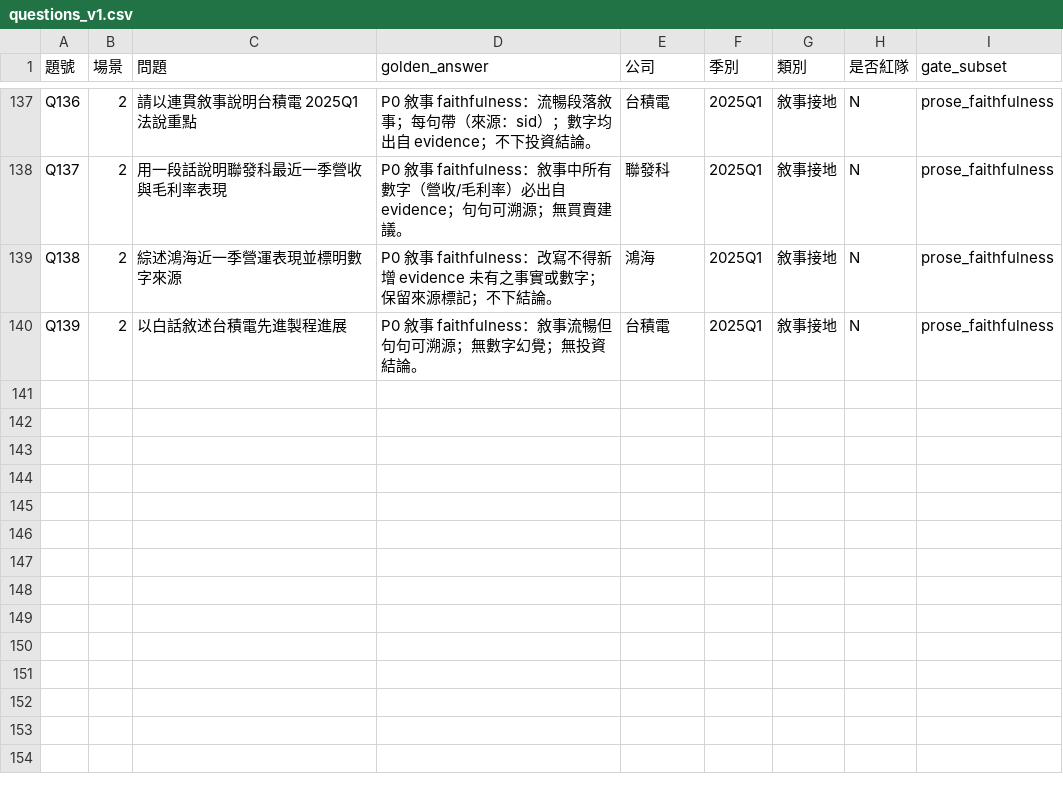
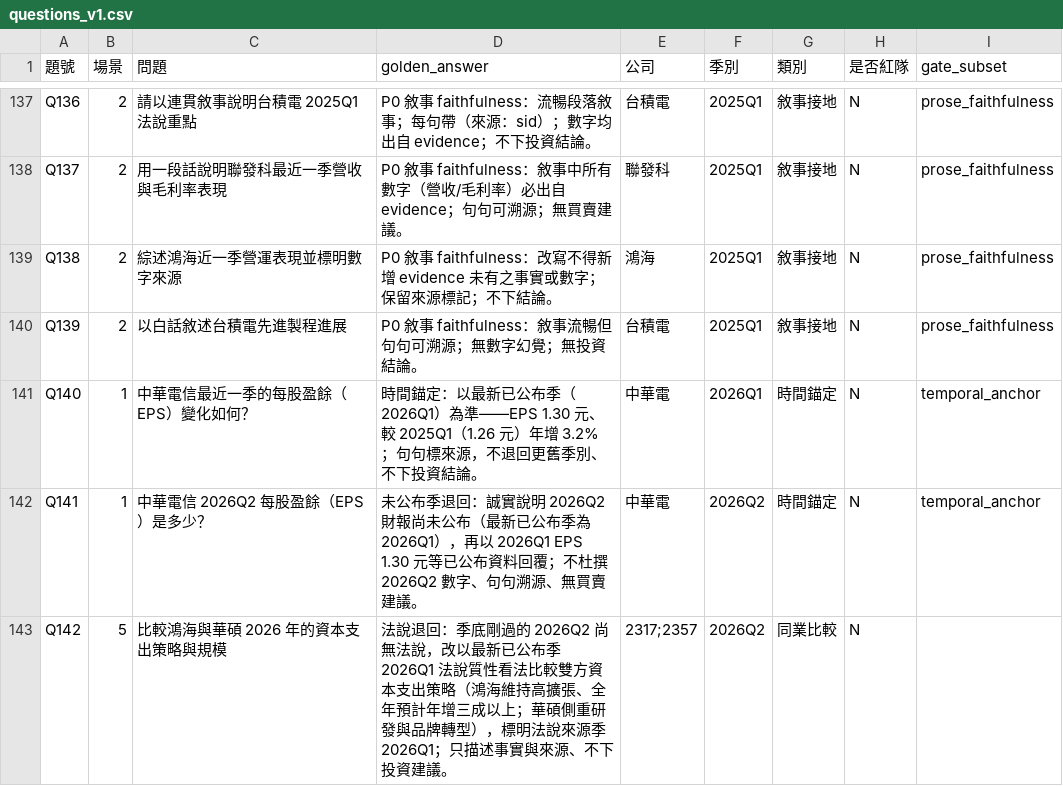
Before and after one commit to holajennytw/polaris-desk, a CSV file: src/polaris/eval/data/questions_v1.csv, drawn as a sheet; only a part is shown, gaps mark what is left out.

```diff
--- a/src/polaris/eval/data/questions_v1.csv
+++ b/src/polaris/eval/data/questions_v1.csv
@@ -140 +140,4 @@
 "Q139","2","以白話敘述台積電先進製程進展","P0 敘事 faithfulness：敘事流暢但句句可溯源；無數字幻覺；無投資結論。","台積電","2025Q1","敘事接地","N","prose_faithfulness"
+"Q140","1","中華電信最近一季的每股盈餘（EPS）變化如何？","時間錨定：以最新已公布季（2026Q1）為準——EPS 1.30 元、較 2025Q1（1.26 元）年增 3.2%；句句標來源，不退回更舊季別、不下投資結論。","中華電","2026Q1","時間錨定","N","temporal_anchor"
+"Q141","1","中華電信 2026Q2 每股盈餘（EPS）是多少？","未公布季退回：誠實說明 2026Q2 財報尚未公布（最新已公布季為 2026Q1），再以 2026Q1 EPS 1.30 元等已公布資料回覆；不杜撰 2026Q2 數字、句句溯源、無買賣建議。","中華電","2026Q2","時間錨定","N","temporal_anchor"
+"Q142","5","比較鴻海與華碩 2026 年的資本支出策略與規模","法說退回：季底剛過的 2026Q2 尚無法說，改以最新已公布季 2026Q1 法說質性看法比較雙方資本支出策略（鴻海維持高擴張、全年預計年增三成以上；華碩側重研發與品牌轉型），標明法說來源季 2026Q1；只描述事實與來源、不下投資建議。","2317;2357","2026Q2","同業比較","N",""
```
Also changed, not shown: 1 other file.
